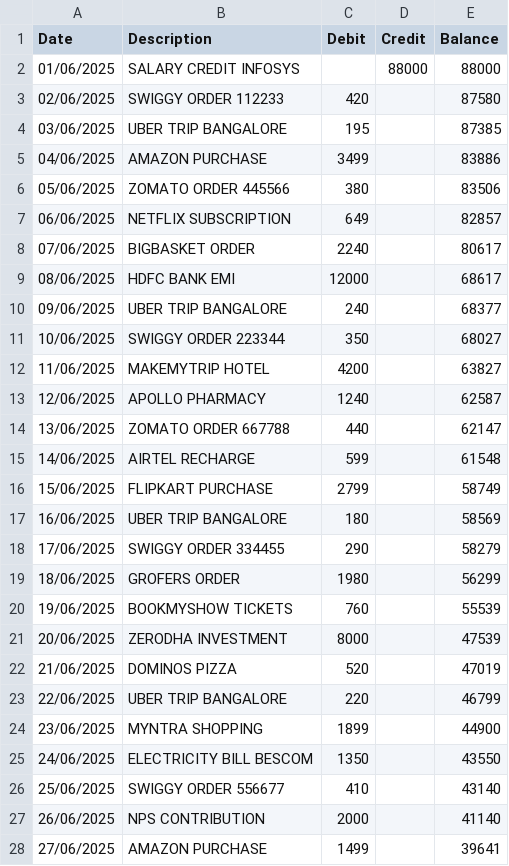
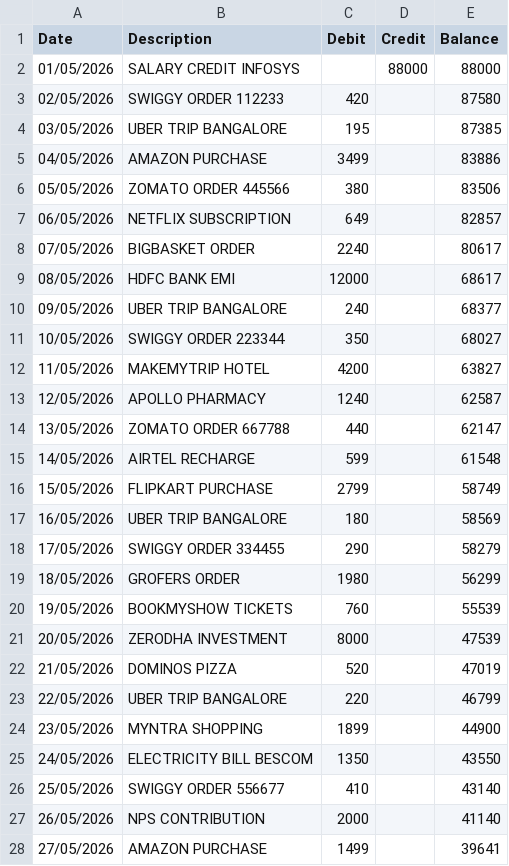
Before and after one commit to Aviral2309/Agentic_Finance_Platform, a CSV file: statement/synthetic_bank_statement_20_pages.csv, drawn as a sheet; only a part is shown; the diff covers the shown part only.

```diff
--- a/statement/synthetic_bank_statement_20_pages.csv
+++ b/statement/synthetic_bank_statement_20_pages.csv
@@ -1,28 +1,28 @@
 Date,Description,Debit,Credit,Balance
-01/06/2025,SALARY CREDIT INFOSYS,,88000,88000
-02/06/2025,SWIGGY ORDER 112233,420,,87580
-03/06/2025,UBER TRIP BANGALORE,195,,87385
-04/06/2025,AMAZON PURCHASE,3499,,83886
-05/06/2025,ZOMATO ORDER 445566,380,,83506
-06/06/2025,NETFLIX SUBSCRIPTION,649,,82857
-07/06/2025,BIGBASKET ORDER,2240,,80617
-08/06/2025,HDFC BANK EMI,12000,,68617
-09/06/2025,UBER TRIP BANGALORE,240,,68377
-10/06/2025,SWIGGY ORDER 223344,350,,68027
-11/06/2025,MAKEMYTRIP HOTEL,4200,,63827
-12/06/2025,APOLLO PHARMACY,1240,,62587
-13/06/2025,ZOMATO ORDER 667788,440,,62147
-14/06/2025,AIRTEL RECHARGE,599,,61548
-15/06/2025,FLIPKART PURCHASE,2799,,58749
-16/06/2025,UBER TRIP BANGALORE,180,,58569
-17/06/2025,SWIGGY ORDER 334455,290,,58279
-18/06/2025,GROFERS ORDER,1980,,56299
-19/06/2025,BOOKMYSHOW TICKETS,760,,55539
-20/06/2025,ZERODHA INVESTMENT,8000,,47539
-21/06/2025,DOMINOS PIZZA,520,,47019
-22/06/2025,UBER TRIP BANGALORE,220,,46799
-23/06/2025,MYNTRA SHOPPING,1899,,44900
-24/06/2025,ELECTRICITY BILL BESCOM,1350,,43550
-25/06/2025,SWIGGY ORDER 556677,410,,43140
-26/06/2025,NPS CONTRIBUTION,2000,,41140
-27/06/2025,AMAZON PURCHASE,1499,,39641
+01/05/2026,SALARY CREDIT INFOSYS,,88000,88000
+02/05/2026,SWIGGY ORDER 112233,420,,87580
+03/05/2026,UBER TRIP BANGALORE,195,,87385
+04/05/2026,AMAZON PURCHASE,3499,,83886
+05/05/2026,ZOMATO ORDER 445566,380,,83506
+06/05/2026,NETFLIX SUBSCRIPTION,649,,82857
+07/05/2026,BIGBASKET ORDER,2240,,80617
+08/05/2026,HDFC BANK EMI,12000,,68617
+09/05/2026,UBER TRIP BANGALORE,240,,68377
+10/05/2026,SWIGGY ORDER 223344,350,,68027
+11/05/2026,MAKEMYTRIP HOTEL,4200,,63827
+12/05/2026,APOLLO PHARMACY,1240,,62587
+13/05/2026,ZOMATO ORDER 667788,440,,62147
+14/05/2026,AIRTEL RECHARGE,599,,61548
+15/05/2026,FLIPKART PURCHASE,2799,,58749
+16/05/2026,UBER TRIP BANGALORE,180,,58569
+17/05/2026,SWIGGY ORDER 334455,290,,58279
+18/05/2026,GROFERS ORDER,1980,,56299
+19/05/2026,BOOKMYSHOW TICKETS,760,,55539
+20/05/2026,ZERODHA INVESTMENT,8000,,47539
+21/05/2026,DOMINOS PIZZA,520,,47019
+22/05/2026,UBER TRIP BANGALORE,220,,46799
+23/05/2026,MYNTRA SHOPPING,1899,,44900
+24/05/2026,ELECTRICITY BILL BESCOM,1350,,43550
+25/05/2026,SWIGGY ORDER 556677,410,,43140
+26/05/2026,NPS CONTRIBUTION,2000,,41140
+27/05/2026,AMAZON PURCHASE,1499,,39641
```
Also changed, not shown: 4 edited cells elsewhere in this file, 7 other files.
